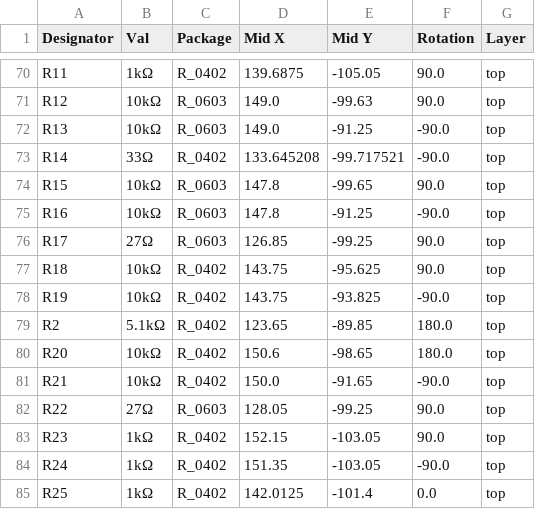
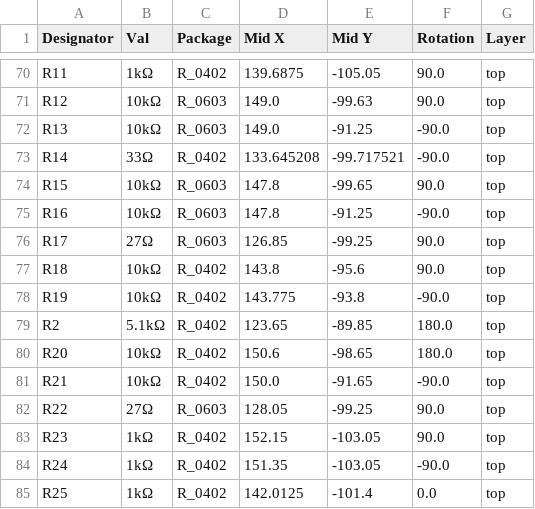
Before and after one commit to wolf-yuan-6115/lightwolf, a CSV file: feather/jlcpcb/production_files/CPL-feather.csv, drawn as a sheet; only a part is shown, gaps mark what is left out.

```diff
--- a/feather/jlcpcb/production_files/CPL-feather.csv
+++ b/feather/jlcpcb/production_files/CPL-feather.csv
@@ -76,4 +76,4 @@ R16,10kΩ,R_0603,147.8,-91.25,-90.0,top
 R17,27Ω,R_0603,126.85,-99.25,90.0,top
-R18,10kΩ,R_0402,143.75,-95.625,90.0,top
-R19,10kΩ,R_0402,143.75,-93.825,-90.0,top
+R18,10kΩ,R_0402,143.8,-95.6,90.0,top
+R19,10kΩ,R_0402,143.775,-93.8,-90.0,top
 R2,5.1kΩ,R_0402,123.65,-89.85,180.0,top
```
Also changed, not shown: 19 other files.
